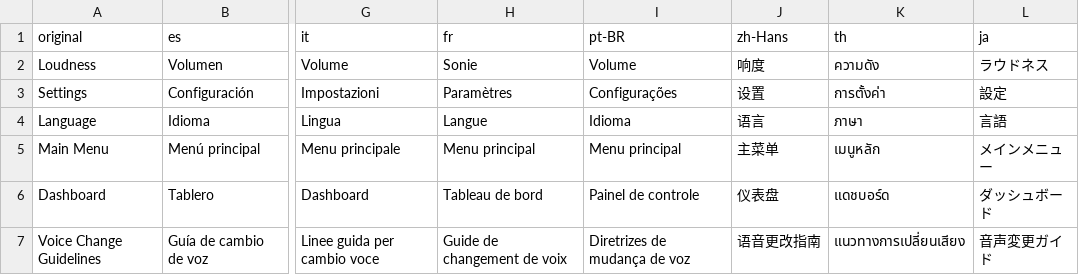
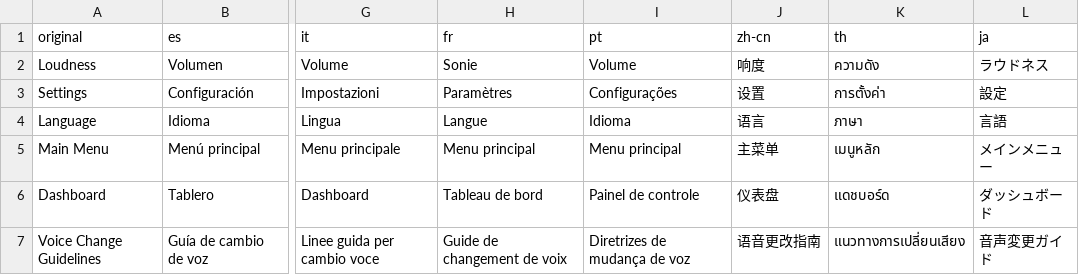
Before and after one commit to ketaslava/open_audio_tools-project, a CSV file: app/openaudiotools/src/commonMain/composeResources/files/translations.csv, drawn as a sheet; only a part is shown, gaps mark what is left out; the diff names each change by its address in the sheet, - before the commit and + after, or states it on an @@ line.

Commit message:
Update translations

```diff
--- a/app/openaudiotools/src/commonMain/composeResources/files/translations.csv
+++ b/app/openaudiotools/src/commonMain/composeResources/files/translations.csv
-I1: pt-BR
+I1: pt
-J1: zh-Hans
+J1: zh-cn
```
Also changed, not shown: 1 other file.
